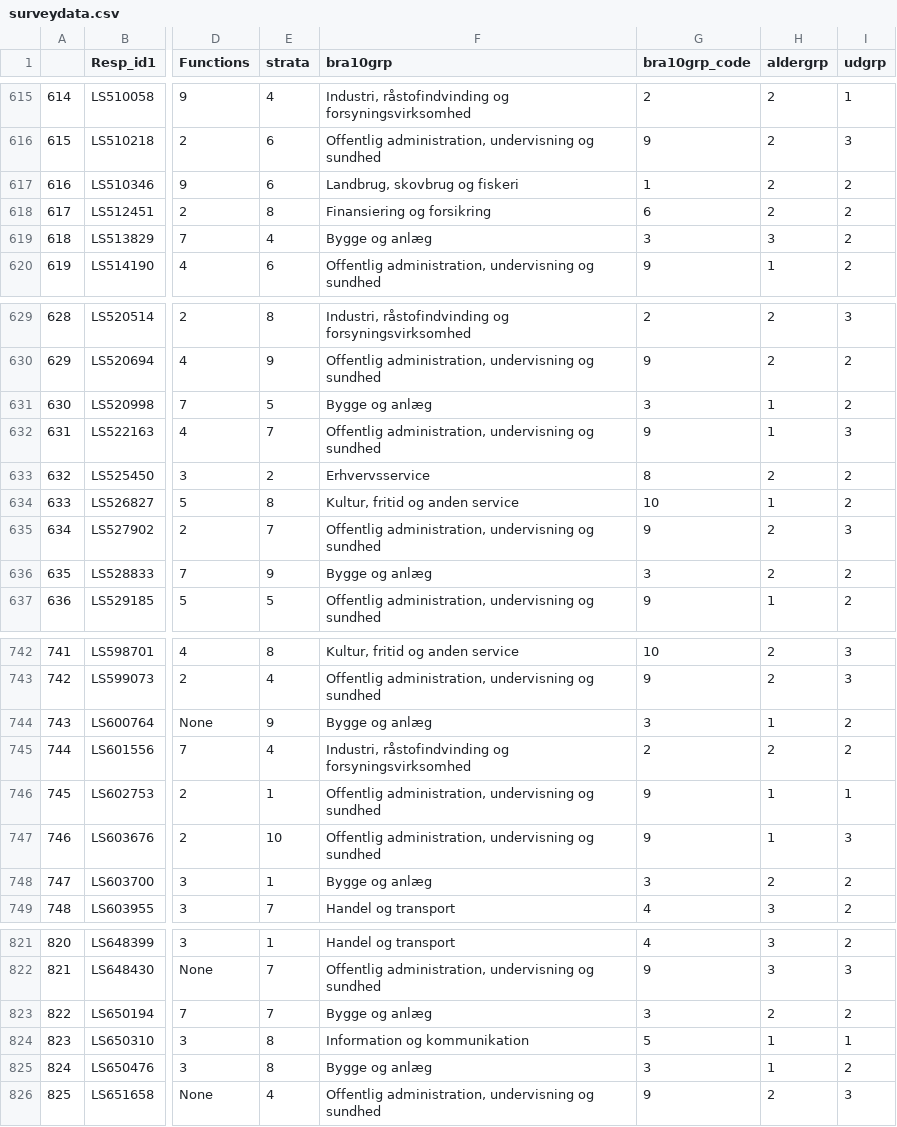
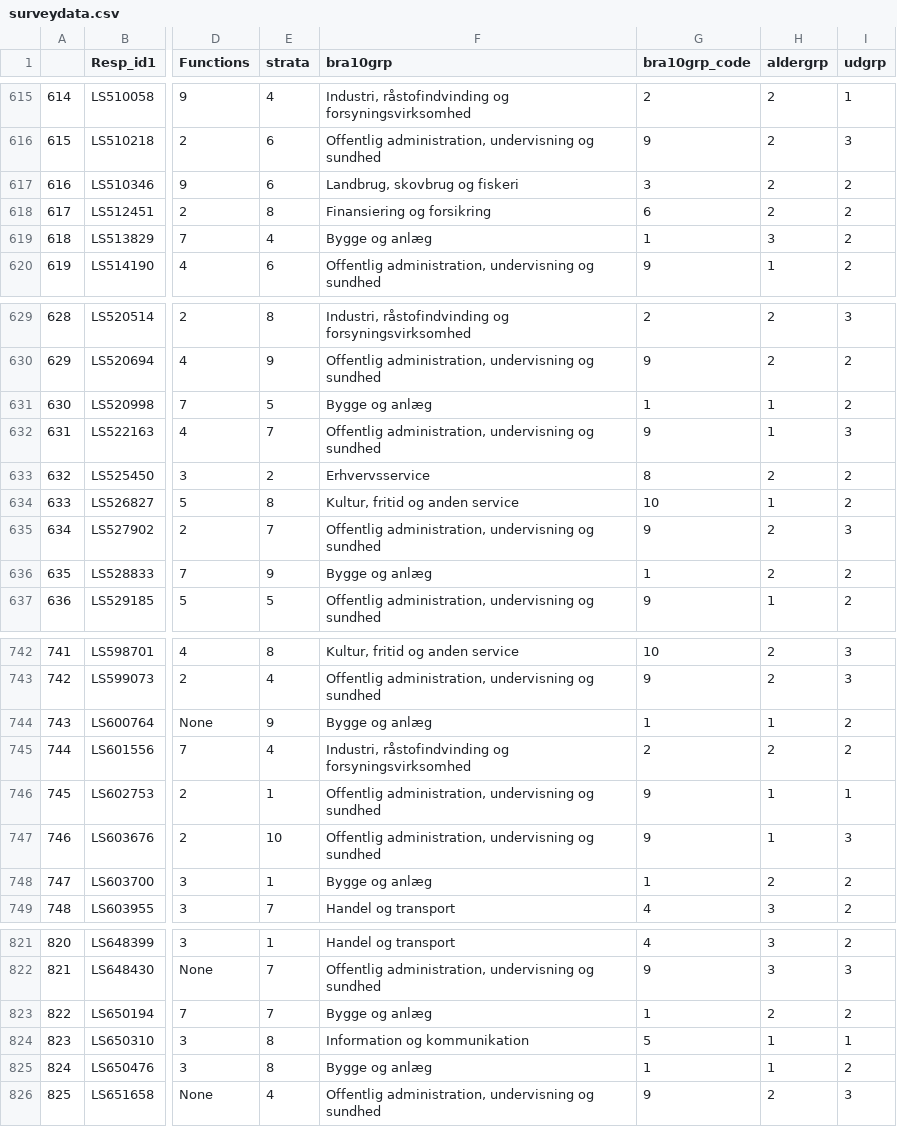
Before and after one commit to erikmnielsen/Speciale-oecon, a CSV file: surveydata.csv, drawn as a sheet; only a part is shown, gaps mark what is left out; the diff covers the shown part only; the diff names each change by its address in the sheet, - before the commit and + after, or states it on an @@ line.

```diff
--- a/surveydata.csv
+++ b/surveydata.csv
-G617 (bra10grp_code): 1
+G617 (bra10grp_code): 3
-G619 (bra10grp_code): 3
+G619 (bra10grp_code): 1
-G631 (bra10grp_code): 3
+G631 (bra10grp_code): 1
-G636 (bra10grp_code): 3
+G636 (bra10grp_code): 1
-G744 (bra10grp_code): 3
+G744 (bra10grp_code): 1
-G748 (bra10grp_code): 3
+G748 (bra10grp_code): 1
-G823 (bra10grp_code): 3
+G823 (bra10grp_code): 1
-G825 (bra10grp_code): 3
+G825 (bra10grp_code): 1
```
Also changed, not shown: 58 edited cells elsewhere in this file, 1 other file.
